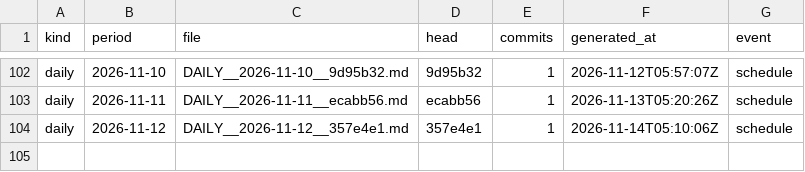
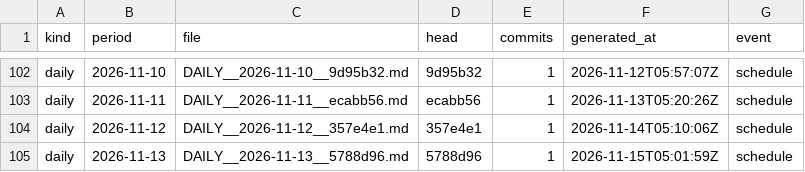
Before and after one commit to soulinpsyabstract/sipa-os-governance, a TSV file: REPORTS/INDEX.tsv, drawn as a sheet; only a part is shown, gaps mark what is left out; the diff names each change by its address in the sheet, - before the commit and + after, or states it on an @@ line.

Commit message:
governance: daily report 2026-11-13

```diff
--- a/REPORTS/INDEX.tsv
+++ b/REPORTS/INDEX.tsv
+row 105: daily | 2026-11-13 | DAILY__2026-11-13__5788d96.md | 5788d96 | 1 | 2026-11-15T05:01:59Z | schedule
```
Also changed, not shown: 3 other files.
